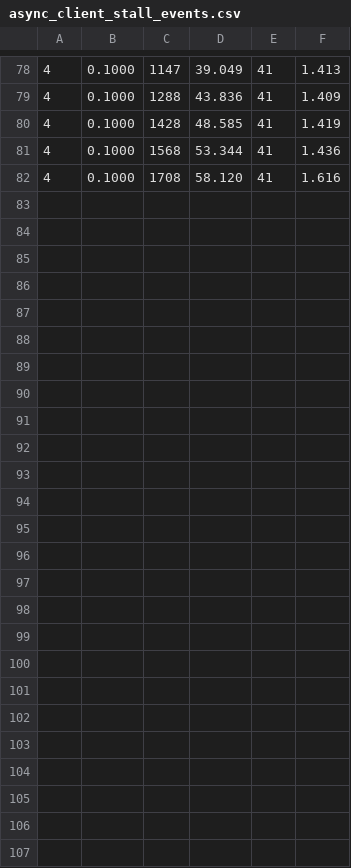
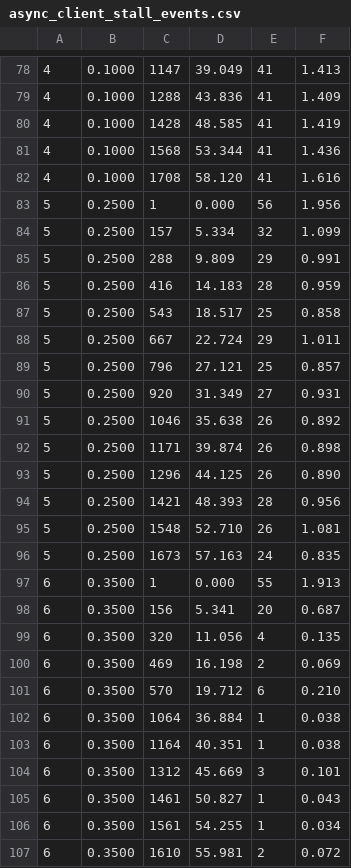
Before and after one commit to Vel044/lerobot, a CSV file: analysis/08_async_inference_hold_sweep/async_client_stall_events.csv, drawn as a sheet; only a part is shown, gaps mark what is left out.

```diff
--- a/analysis/08_async_inference_hold_sweep/async_client_stall_events.csv
+++ b/analysis/08_async_inference_hold_sweep/async_client_stall_events.csv
@@ -82 +82,26 @@
 4,0.1000,1708,58.120,41,1.616
+5,0.2500,1,0.000,56,1.956
+5,0.2500,157,5.334,32,1.099
+5,0.2500,288,9.809,29,0.991
+5,0.2500,416,14.183,28,0.959
+5,0.2500,543,18.517,25,0.858
+5,0.2500,667,22.724,29,1.011
+5,0.2500,796,27.121,25,0.857
+5,0.2500,920,31.349,27,0.931
+5,0.2500,1046,35.638,26,0.892
+5,0.2500,1171,39.874,26,0.898
+5,0.2500,1296,44.125,26,0.890
+5,0.2500,1421,48.393,28,0.956
+5,0.2500,1548,52.710,26,1.081
+5,0.2500,1673,57.163,24,0.835
+6,0.3500,1,0.000,55,1.913
+6,0.3500,156,5.341,20,0.687
+6,0.3500,320,11.056,4,0.135
+6,0.3500,469,16.198,2,0.069
+6,0.3500,570,19.712,6,0.210
+6,0.3500,1064,36.884,1,0.038
+6,0.3500,1164,40.351,1,0.038
+6,0.3500,1312,45.669,3,0.101
+6,0.3500,1461,50.827,1,0.043
+6,0.3500,1561,54.255,1,0.034
+6,0.3500,1610,55.981,2,0.072
```
Also changed, not shown: analysis/08_async_inference_hold_sweep/async_client_stats.csv, analysis/08_async_inference_hold_sweep/async_server_stats.csv.
